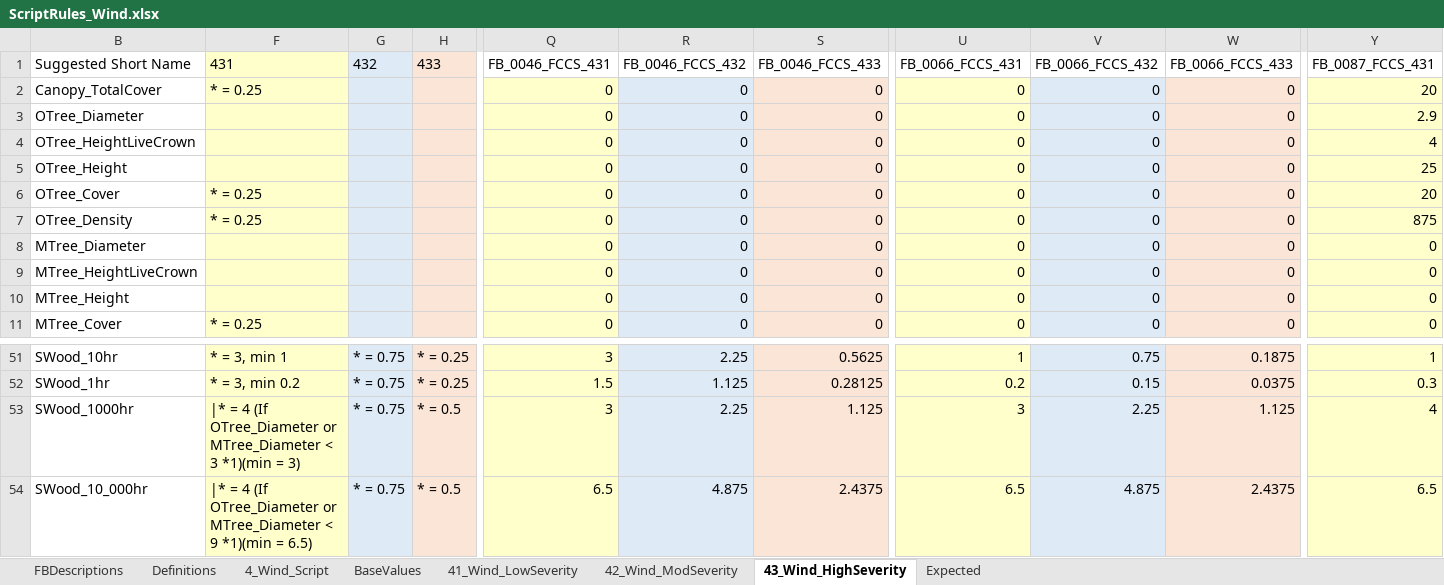
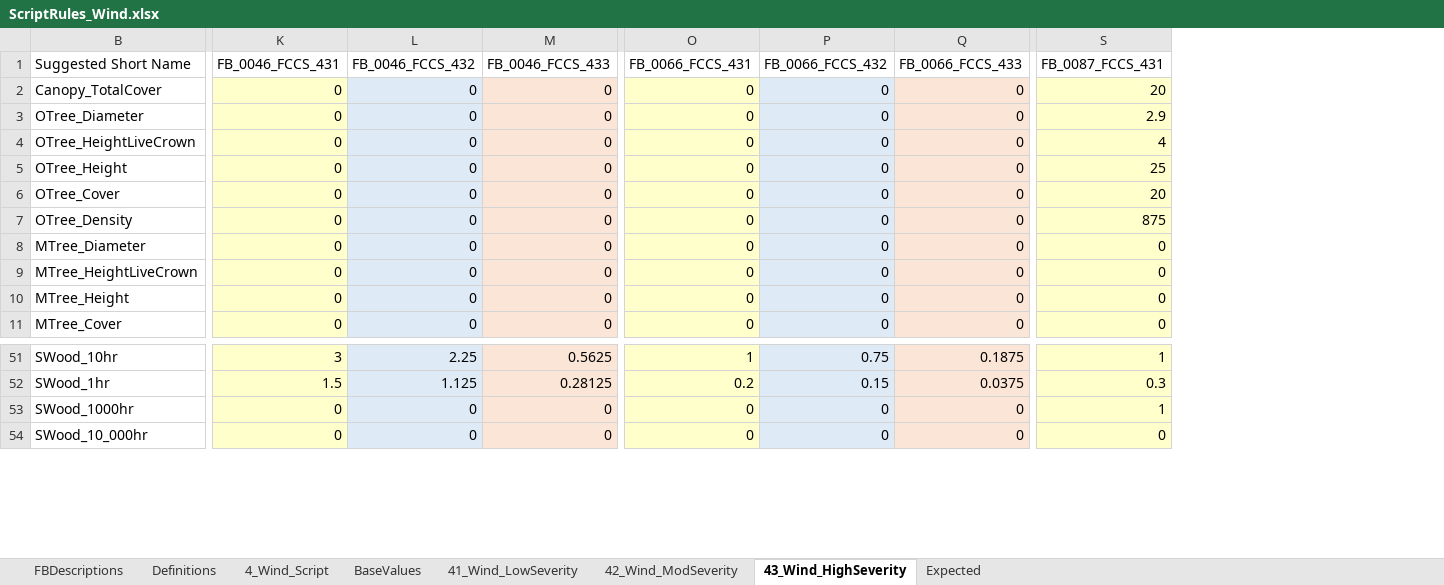
Before and after one commit to pnwairfire/fera-landfiredisturbance, an Excel workbook: specifications/4_Wind/ScriptRules_Wind.xlsx, sheet 43_Wind_HighSeverity, drawn as a sheet; only a part is shown, gaps mark what is left out; values as stored, in another font and other column widths than the file's, no borders; removed rows and columns are numbered as before the commit, all else as after; the diff covers the shown part only; the diff names each change by its address in the sheet, - before the commit and + after, or states it on an @@ line.

Commit message:
Corrected expected values in wind, mech remove and mech add

```diff
--- a/specifications/4_Wind/ScriptRules_Wind.xlsx (sheet 43_Wind_HighSeverity)
+++ b/specifications/4_Wind/ScriptRules_Wind.xlsx (sheet 43_Wind_HighSeverity)
-column F (431), rows 2-11: * = 0.25 |  |  |  | * = 0.25 | * = 0.25 |  |  |  | * = 0.25; rows 51-54: * = 3, min 1 | * = 3, min 0.2 | |* = 4 (If OTree_Diameter or MTree_Diameter < 3 *1)(min = 3) | |* = 4 (If OTree_Diameter or MTree_Diameter < 9 *1)(min = 6.5)
-column G (432), rows 51-54: all * = 0.75
-column H (433), rows 51-54: * = 0.25 | * = 0.25 | * = 0.5 | * = 0.5
-K53 (FB_0046_FCCS_431): 3
+K53 (FB_0046_FCCS_431): 0
-L53 (FB_0046_FCCS_432): 2.25
+L53 (FB_0046_FCCS_432): 0
-M53 (FB_0046_FCCS_433): 1.125
+M53 (FB_0046_FCCS_433): 0
-O53 (FB_0066_FCCS_431): 3
+O53 (FB_0066_FCCS_431): 0
-P53 (FB_0066_FCCS_432): 2.25
+P53 (FB_0066_FCCS_432): 0
-Q53 (FB_0066_FCCS_433): 1.125
+Q53 (FB_0066_FCCS_433): 0
-S53 (FB_0087_FCCS_431): 4
+S53 (FB_0087_FCCS_431): 1
-K54 (FB_0046_FCCS_431): 6.5
+K54 (FB_0046_FCCS_431): 0
-L54 (FB_0046_FCCS_432): 4.875
+L54 (FB_0046_FCCS_432): 0
-M54 (FB_0046_FCCS_433): 2.4375
+M54 (FB_0046_FCCS_433): 0
-O54 (FB_0066_FCCS_431): 6.5
+O54 (FB_0066_FCCS_431): 0
-P54 (FB_0066_FCCS_432): 4.875
+P54 (FB_0066_FCCS_432): 0
-Q54 (FB_0066_FCCS_433): 2.4375
+Q54 (FB_0066_FCCS_433): 0
-S54 (FB_0087_FCCS_431): 6.5
+S54 (FB_0087_FCCS_431): 0
```
Also changed, not shown: 51 edited cells elsewhere in this sheet, sheet Expected, sheet 42_Wind_ModSeverity, formulas that keep their value, hidden cells, specifications/2_MechAdd/ScriptRules_MechAdd.xlsx, specifications/3_MechRemove/ScriptRules_MechRemove.xlsx, 4 other files.
